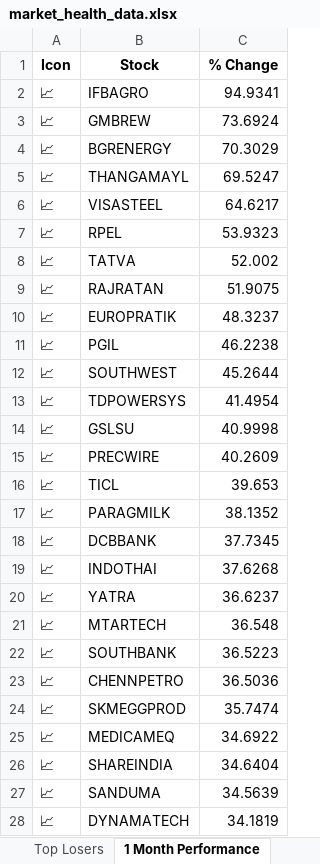
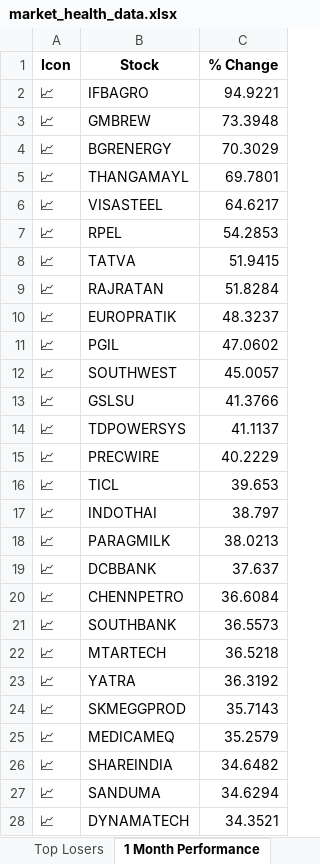
Before and after one commit to twyvernss/market-health-data, an Excel workbook: market_health_data.xlsx, sheet 1 Month Performance, drawn as a sheet; only a part is shown; values as stored, in another font and other column widths than the file's, no borders; removed rows and columns are numbered as before the commit, all else as after; the diff covers the shown part only; the diff names each change by its address in the sheet, - before the commit and + after, or states it on an @@ line.

```diff
--- a/market_health_data.xlsx (sheet 1 Month Performance)
+++ b/market_health_data.xlsx (sheet 1 Month Performance)
-C2 (% Change): 94.9341
+C2 (% Change): 94.9221
-C3 (% Change): 73.6924
+C3 (% Change): 73.3948
-C5 (% Change): 69.5247
+C5 (% Change): 69.7801
-C7 (% Change): 53.9323
+C7 (% Change): 54.2853
-C8 (% Change): 52.002
+C8 (% Change): 51.9415
-C9 (% Change): 51.9075
+C9 (% Change): 51.8284
-C11 (% Change): 46.2238
+C11 (% Change): 47.0602
-C12 (% Change): 45.2644
+C12 (% Change): 45.0057
-row 13: 📈 | TDPOWERSYS | 41.4954
-C13 (% Change): 40.9998
+C13 (% Change): 41.3766
+row 14: 📈 | TDPOWERSYS | 41.1137
-C15 (% Change): 40.2609
+C15 (% Change): 40.2229
+row 17: 📈 | INDOTHAI | 38.797
-C18 (% Change): 38.1352
+C18 (% Change): 38.0213
-C19 (% Change): 37.7345
+C19 (% Change): 37.637
-row 19: 📈 | INDOTHAI | 37.6268
-row 20: 📈 | YATRA | 36.6237
-row 21: 📈 | MTARTECH | 36.548
-row 22: 📈 | SOUTHBANK | 36.5223
-C20 (% Change): 36.5036
+C20 (% Change): 36.6084
+row 21: 📈 | SOUTHBANK | 36.5573
+row 22: 📈 | MTARTECH | 36.5218
+row 23: 📈 | YATRA | 36.3192
-C24 (% Change): 35.7474
+C24 (% Change): 35.7143
-C25 (% Change): 34.6922
+C25 (% Change): 35.2579
-C26 (% Change): 34.6404
+C26 (% Change): 34.6482
-C27 (% Change): 34.5639
+C27 (% Change): 34.6294
-C28 (% Change): 34.1819
+C28 (% Change): 34.3521
```
Also changed, not shown: 12 added rows, 12 removed rows and 30 edited cells elsewhere in this sheet, sheet Industry Analysis, sheet Top Gainers, sheet Top Losers, sheet 2 Week Return, sheet Stock List, sheet 1 Year Return, 2 more sheets.
